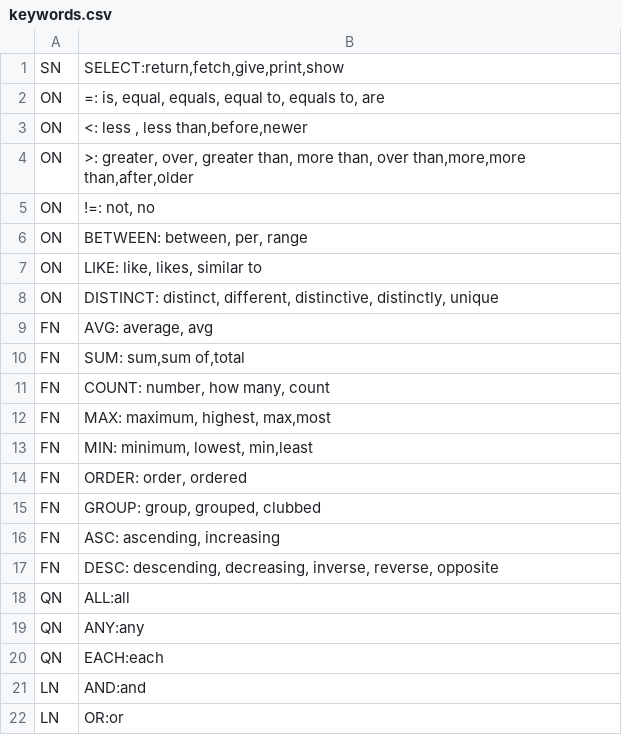
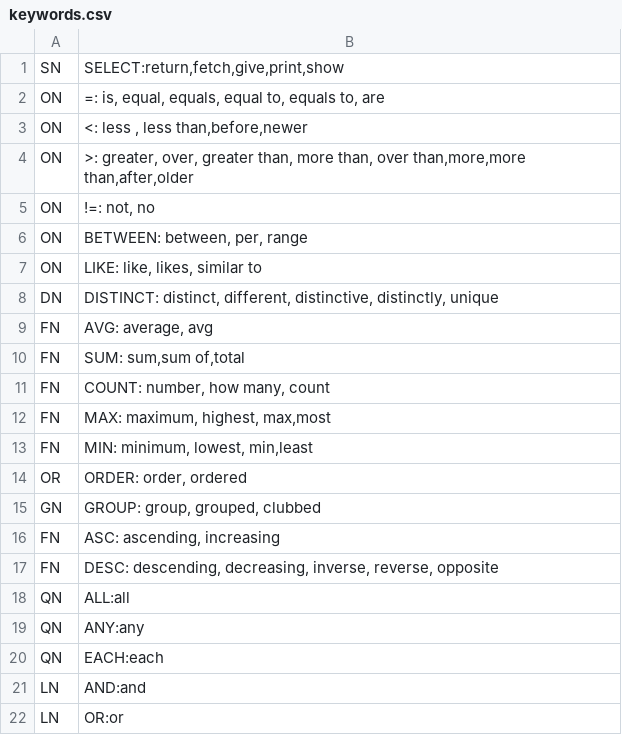
Before and after one commit to bboszori/NLIDB_final_project, a CSV file: Model/NLHandler/keywords.csv, drawn as a sheet.

```diff
--- a/Model/NLHandler/keywords.csv
+++ b/Model/NLHandler/keywords.csv
@@ -7,3 +7,3 @@ ON|BETWEEN: between, per, range
 ON|LIKE: like, likes, similar to
-ON|DISTINCT: distinct, different, distinctive, distinctly, unique
+DN|DISTINCT: distinct, different, distinctive, distinctly, unique
 FN|AVG: average, avg
@@ -13,4 +13,4 @@ FN|MAX: maximum, highest, max,most
 FN|MIN: minimum, lowest, min,least
-FN|ORDER: order, ordered
-FN|GROUP: group, grouped, clubbed
+OR|ORDER: order, ordered
+GN|GROUP: group, grouped, clubbed
 FN|ASC: ascending, increasing
```
Also changed, not shown: 7 other files.
